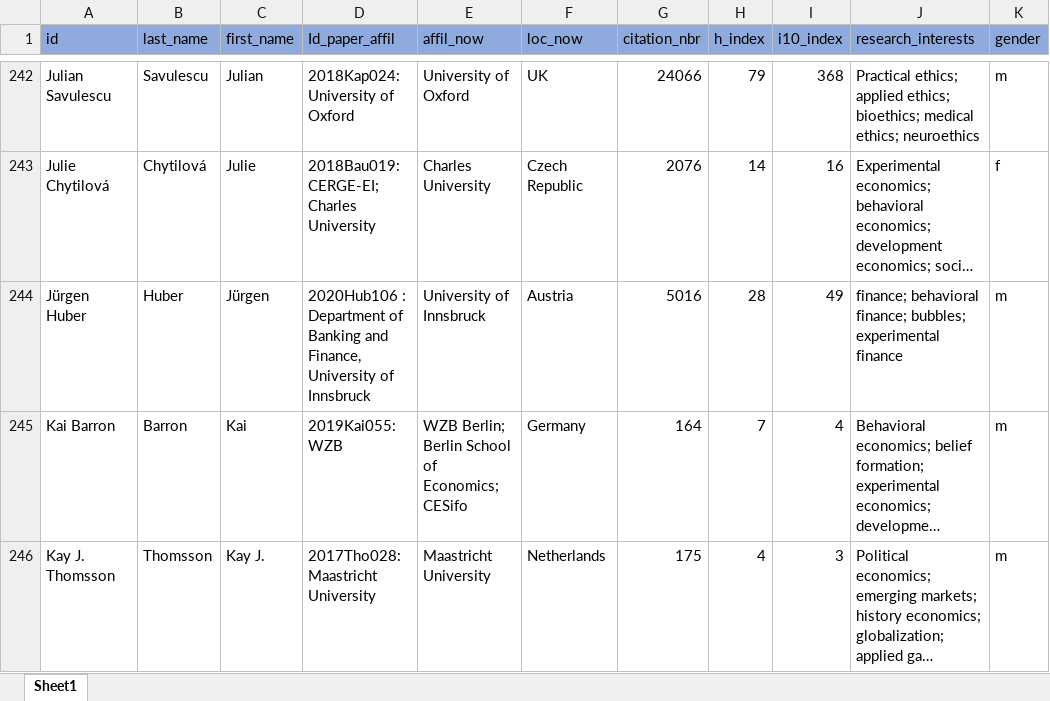
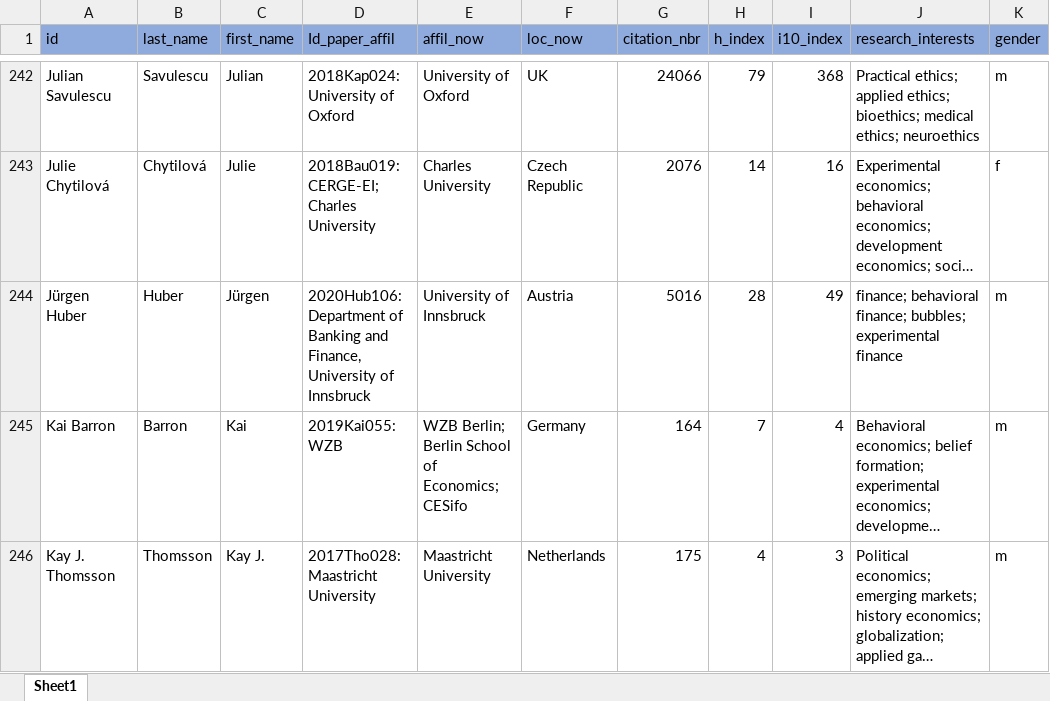
Before and after one commit to Dany389/social-norms-network-authors, an Excel workbook: authors.xlsx, sheet Sheet1, drawn as a sheet; only a part is shown, gaps mark what is left out; long unchanged cells end in …; values as stored, in another font and other column widths than the file's, no borders; the diff covers the shown part only; the diff names each change by its address in the sheet, - before the commit and + after, or states it on an @@ line.

```diff
--- a/authors.xlsx (sheet Sheet1)
+++ b/authors.xlsx (sheet Sheet1)
-D244 (Id_paper_affil): 2020Hub106 : Department of…
+D244 (Id_paper_affil): 2020Hub106: Department of…
```
Also changed, not shown: 12 edited cells elsewhere in this sheet, 1 other file.
